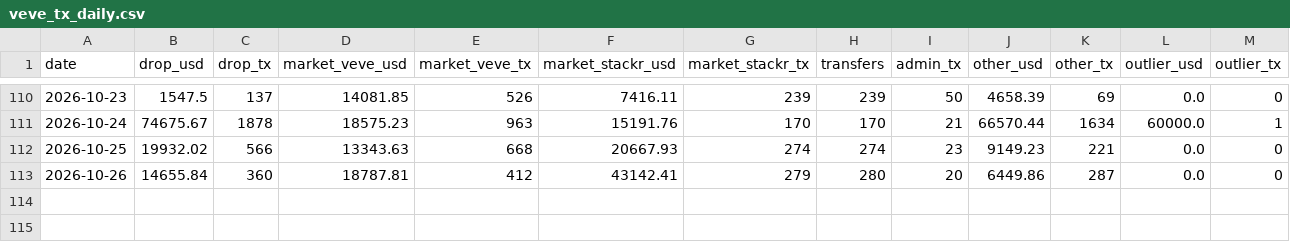
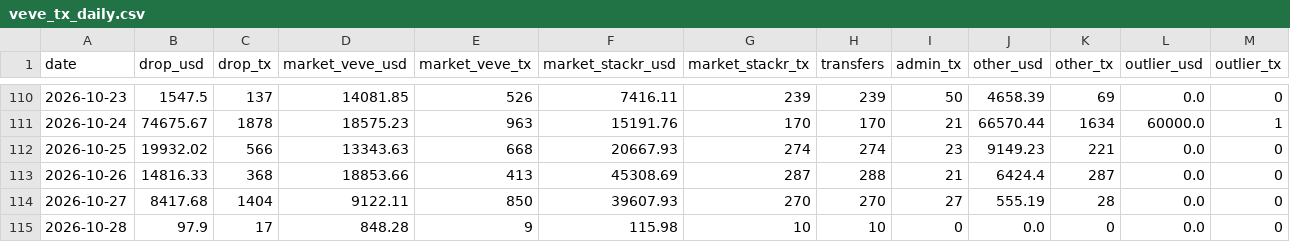
Before and after one commit to VeVePreda/scrapeur-veve, a CSV file: data/veve_tx_daily.csv, drawn as a sheet; only a part is shown, gaps mark what is left out.

```diff
--- a/data/veve_tx_daily.csv
+++ b/data/veve_tx_daily.csv
@@ -112,2 +112,4 @@ date,drop_usd,drop_tx,market_veve_usd,market_veve_tx,market_stackr_usd,market_st
 2026-10-25,19932.02,566,13343.63,668,20667.93,274,274,23,9149.23,221,0.0,0
-2026-10-26,14655.84,360,18787.81,412,43142.41,279,280,20,6449.86,287,0.0,0
+2026-10-26,14816.33,368,18853.66,413,45308.69,287,288,21,6424.4,287,0.0,0
+2026-10-27,8417.68,1404,9122.11,850,39607.93,270,270,27,555.19,28,0.0,0
+2026-10-28,97.9,17,848.28,9,115.98,10,10,0,0.0,0,0.0,0
```
